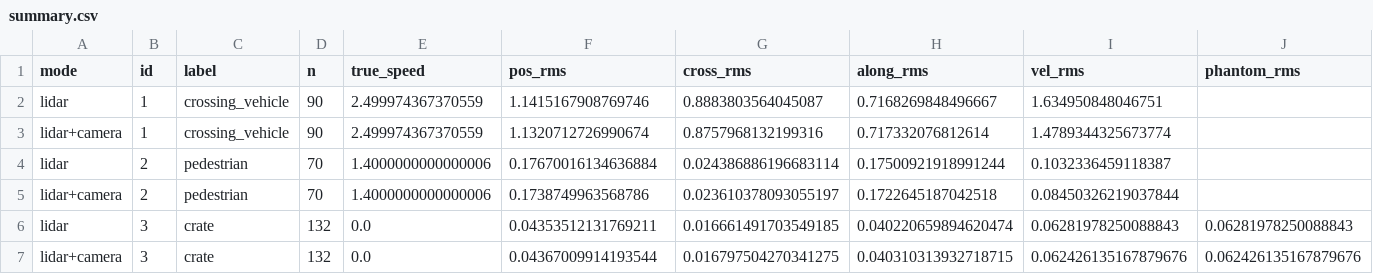
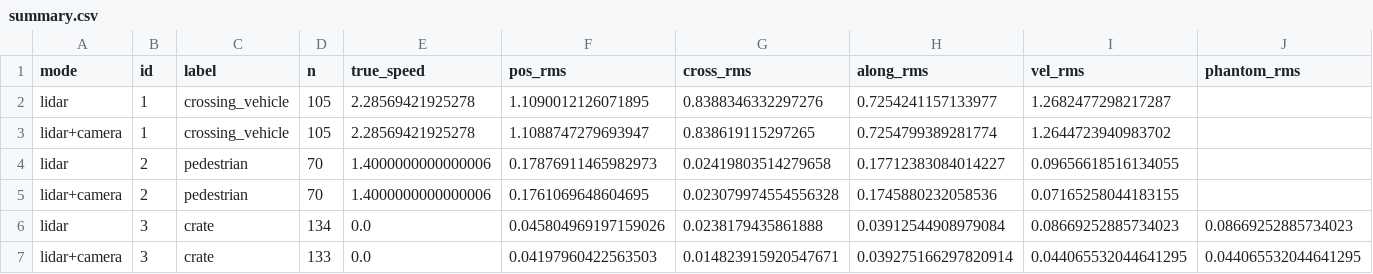
Before and after one commit to lekicstefan/perception-based-collision-avoidance-simulated-environment, a CSV file: testing/data/fusion/dev_default_seed12345/summary.csv, drawn as a sheet; only a part is shown; the diff covers the shown part only.

```diff
--- a/testing/data/fusion/dev_default_seed12345/summary.csv
+++ b/testing/data/fusion/dev_default_seed12345/summary.csv
@@ -1,7 +1,7 @@
 mode,id,label,n,true_speed,pos_rms,cross_rms,along_rms,vel_rms,phantom_rms
-lidar,1,crossing_vehicle,90,2.499974367370559,1.1415167908769746,0.8883803564045087,0.7168269848496667,1.634950848046751,
-lidar+camera,1,crossing_vehicle,90,2.499974367370559,1.1320712726990674,0.8757968132199316,0.717332076812614,1.4789344325673774,
-lidar,2,pedestrian,70,1.4000000000000006,0.17670016134636884,0.024386886196683114,0.17500921918991244,0.1032336459118387,
-lidar+camera,2,pedestrian,70,1.4000000000000006,0.1738749963568786,0.023610378093055197,0.1722645187042518,0.08450326219037844,
-lidar,3,crate,132,0.0,0.04353512131769211,0.016661491703549185,0.040220659894620474,0.06281978250088843,0.06281978250088843
-lidar+camera,3,crate,132,0.0,0.04367009914193544,0.016797504270341275,0.040310313932718715,0.062426135167879676,0.062426135167879676
+lidar,1,crossing_vehicle,105,2.28569421925278,1.1090012126071895,0.8388346332297276,0.7254241157133977,1.2682477298217287,
+lidar+camera,1,crossing_vehicle,105,2.28569421925278,1.1088747279693947,0.838619115297265,0.7254799389281774,1.2644723940983702,
+lidar,2,pedestrian,70,1.4000000000000006,0.17876911465982973,0.02419803514279658,0.17712383084014227,0.09656618516134055,
+lidar+camera,2,pedestrian,70,1.4000000000000006,0.1761069648604695,0.023079974554556328,0.1745880232058536,0.07165258044183155,
+lidar,3,crate,134,0.0,0.045804969197159026,0.0238179435861888,0.03912544908979084,0.08669252885734023,0.08669252885734023
+lidar+camera,3,crate,133,0.0,0.04197960422563503,0.014823915920547671,0.039275166297820914,0.044065532044641295,0.044065532044641295
```
Also changed, not shown: 24 edited cells elsewhere in this file, 27 other files.
